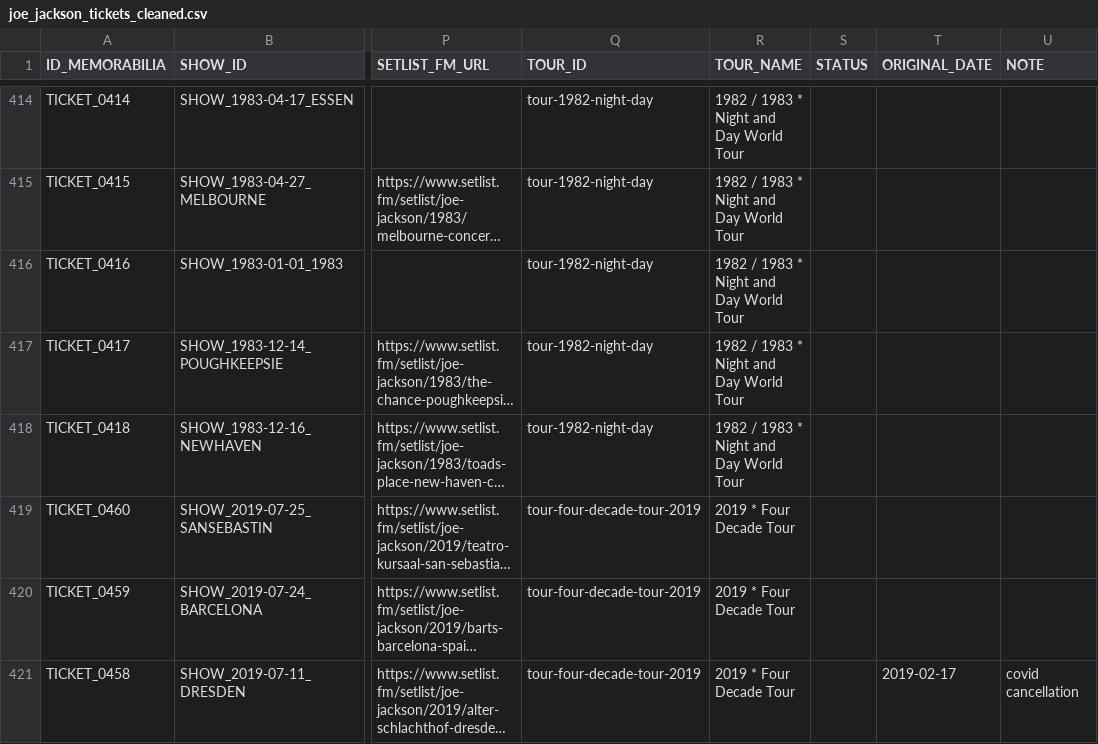
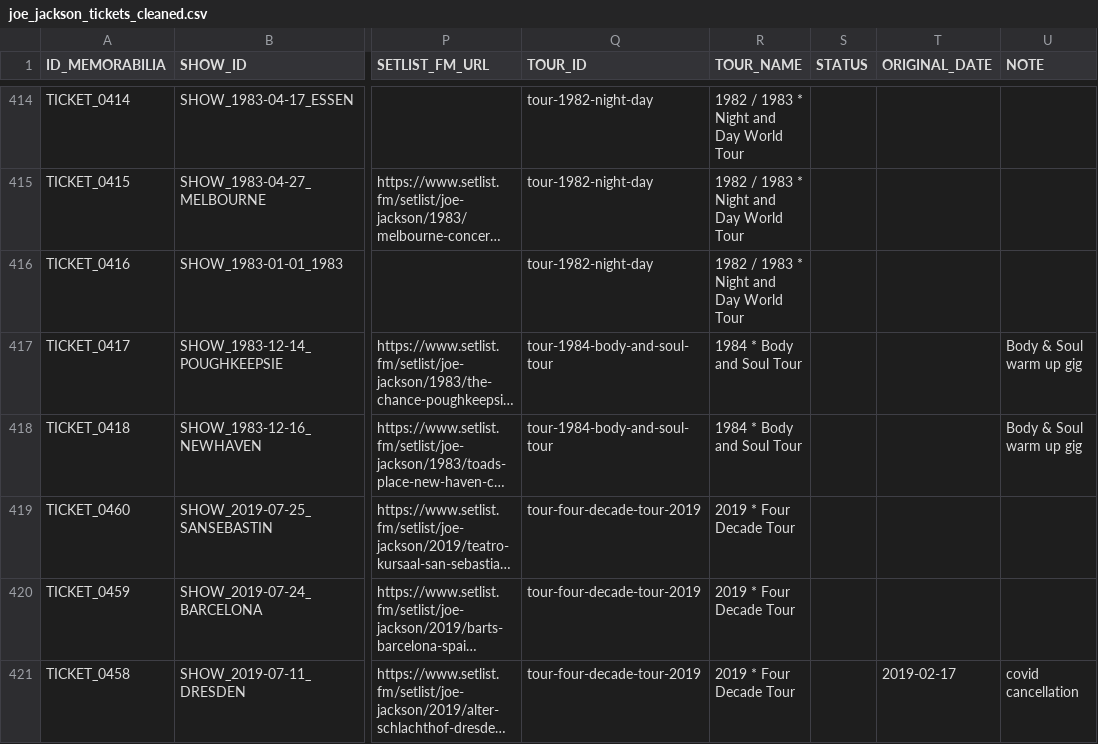
Before and after one commit to 19forever/joe-jackson-tickets-v2, a CSV file: joe_jackson_tickets_cleaned.csv, drawn as a sheet; only a part is shown, gaps mark what is left out; long unchanged cells end in …; the diff names each change by its address in the sheet, - before the commit and + after, or states it on an @@ line.

Commit message:
Update ticket metadata via Admin Editor

```diff
--- a/joe_jackson_tickets_cleaned.csv
+++ b/joe_jackson_tickets_cleaned.csv
-Q417:Q418 (TOUR_ID): tour-1982-night-day
+Q417:Q418 (TOUR_ID): tour-1984-body-and-soul-tour
-R417:R418 (TOUR_NAME): 1982 / 1983 * Night and Day World Tour
+R417:R418 (TOUR_NAME): 1984 * Body and Soul Tour
-U417:U418 (NOTE): (empty)
+U417:U418 (NOTE): Body & Soul warm up gig
```
